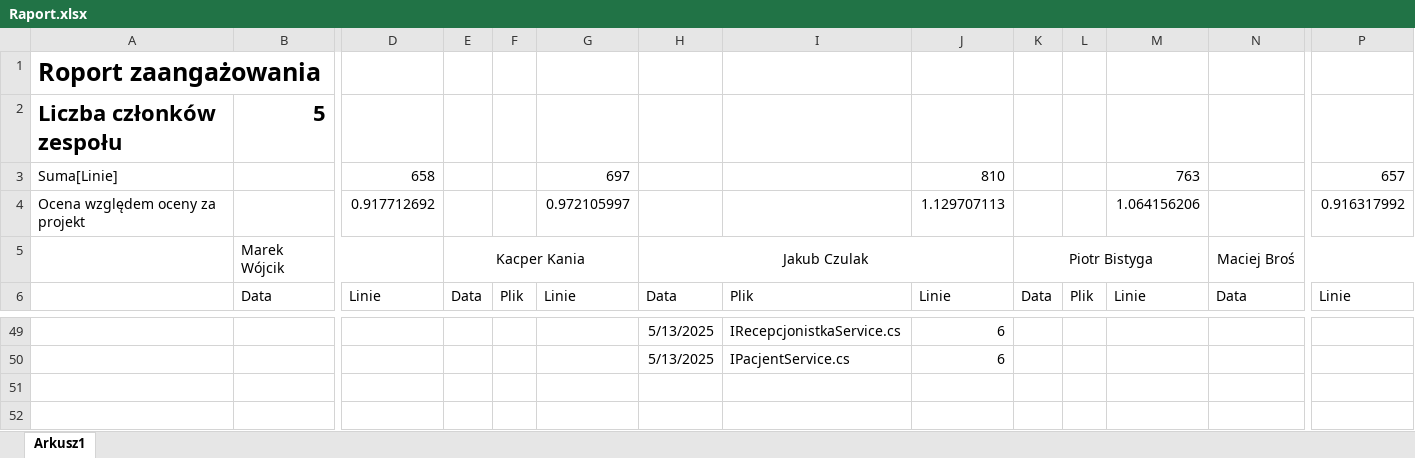
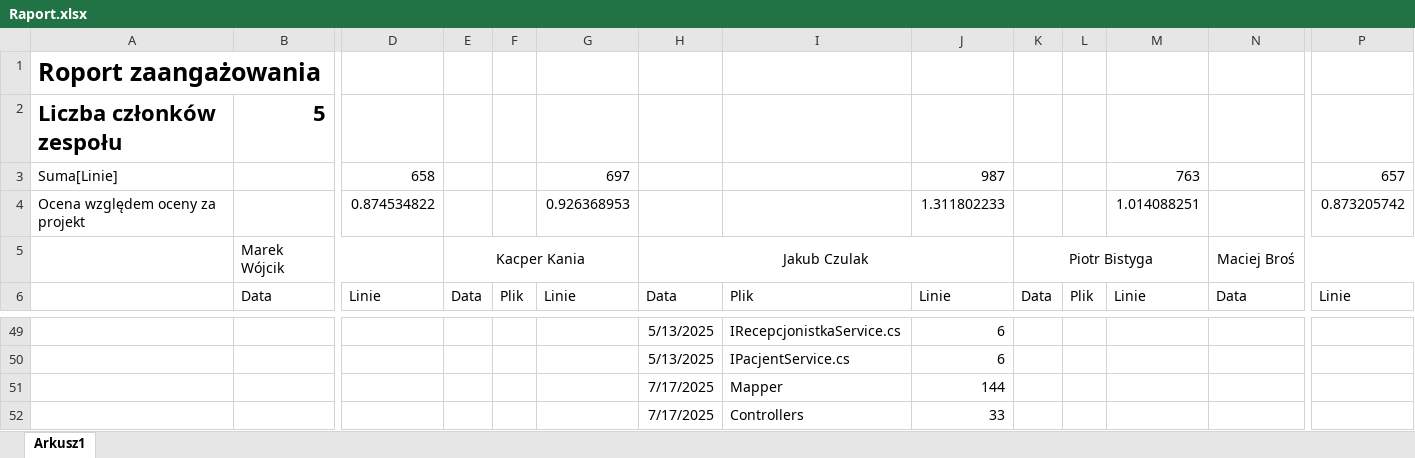
Before and after one commit to MarWoj744/Projekt-Przychodnia, an Excel workbook: Raport.xlsx, sheet Arkusz1, drawn as a sheet; only a part is shown, gaps mark what is left out; values as stored, in another font and other column widths than the file's, no borders; removed rows and columns are numbered as before the commit, all else as after; rows hold the shown columns only; the diff names each change by its address in the sheet, - before the commit and + after, or states it on an @@ line.

Commit message:
raport

```diff
--- a/Raport.xlsx (sheet Arkusz1)
+++ b/Raport.xlsx (sheet Arkusz1)
-J3: 810
+J3: 987
-row 4: Ocena względem oceny za projekt |  | 0.917712692 |  |  | 0.972105997 |  |  | 1.129707113 |  |  | 1.064156206 |  | 0.916317992
+row 4: Ocena względem oceny za projekt |  | 0.874534822 |  |  | 0.926368953 |  |  | 1.311802233 |  |  | 1.014088251 |  | 0.873205742
+row 51:  |  |  |  |  |  | 7/17/2025 | Mapper | 144
+row 52:  |  |  |  |  |  | 7/17/2025 | Controllers | 33
```
